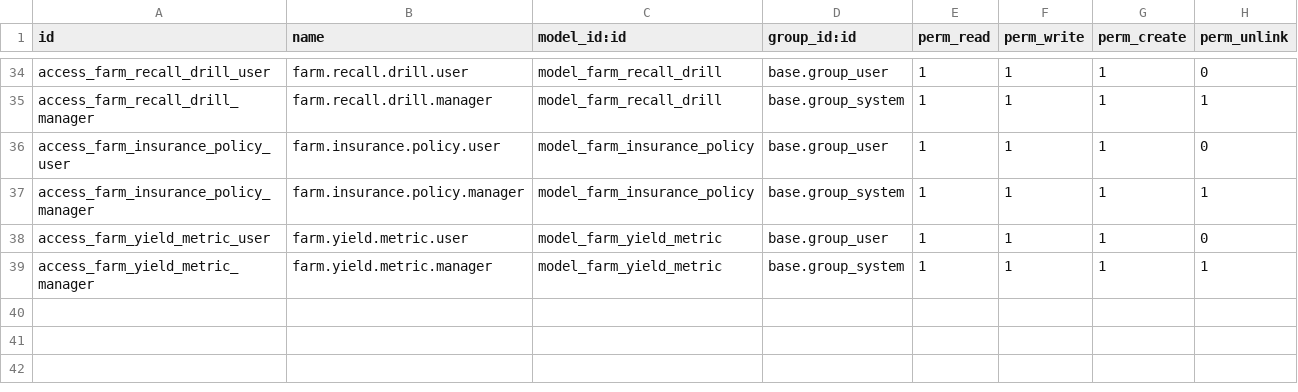
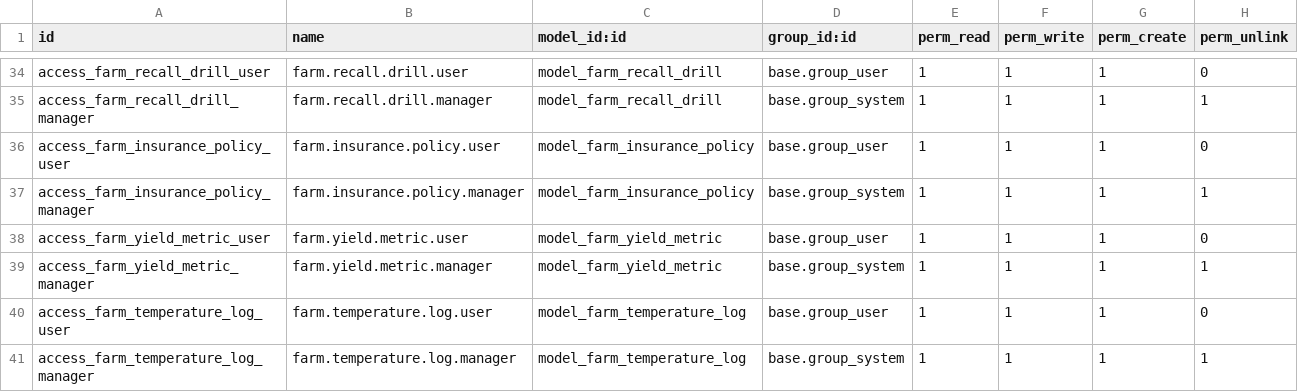
Before and after one commit to 7kulk37/vivafarm-odoo, a CSV file: vivafarm_cultivation/security/ir.model.access.csv, drawn as a sheet; only a part is shown, gaps mark what is left out.

Commit message:
feat(cultivation): CL-37 temperature log + CL-38 wage dedupe guard on worker log confirm

```diff
--- a/vivafarm_cultivation/security/ir.model.access.csv
+++ b/vivafarm_cultivation/security/ir.model.access.csv
@@ -39 +39,3 @@ access_farm_yield_metric_user,farm.yield.metric.user,model_farm_yield_metric,bas
 access_farm_yield_metric_manager,farm.yield.metric.manager,model_farm_yield_metric,base.group_system,1,1,1,1
+access_farm_temperature_log_user,farm.temperature.log.user,model_farm_temperature_log,base.group_user,1,1,1,0
+access_farm_temperature_log_manager,farm.temperature.log.manager,model_farm_temperature_log,base.group_system,1,1,1,1
```
Also changed, not shown: 6 other files.
